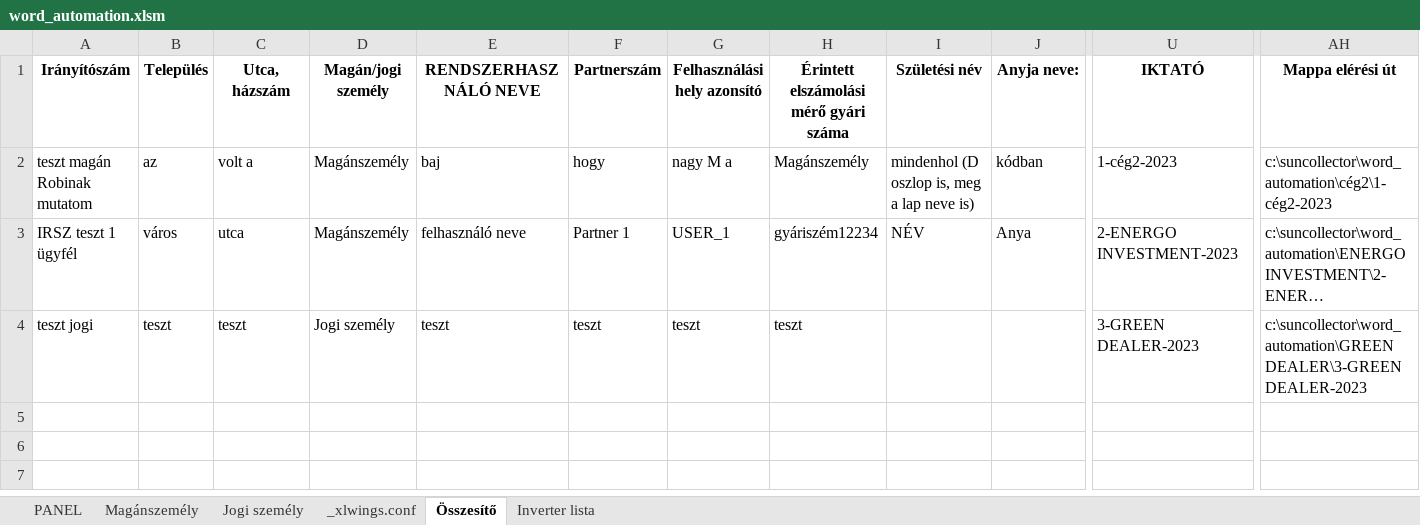
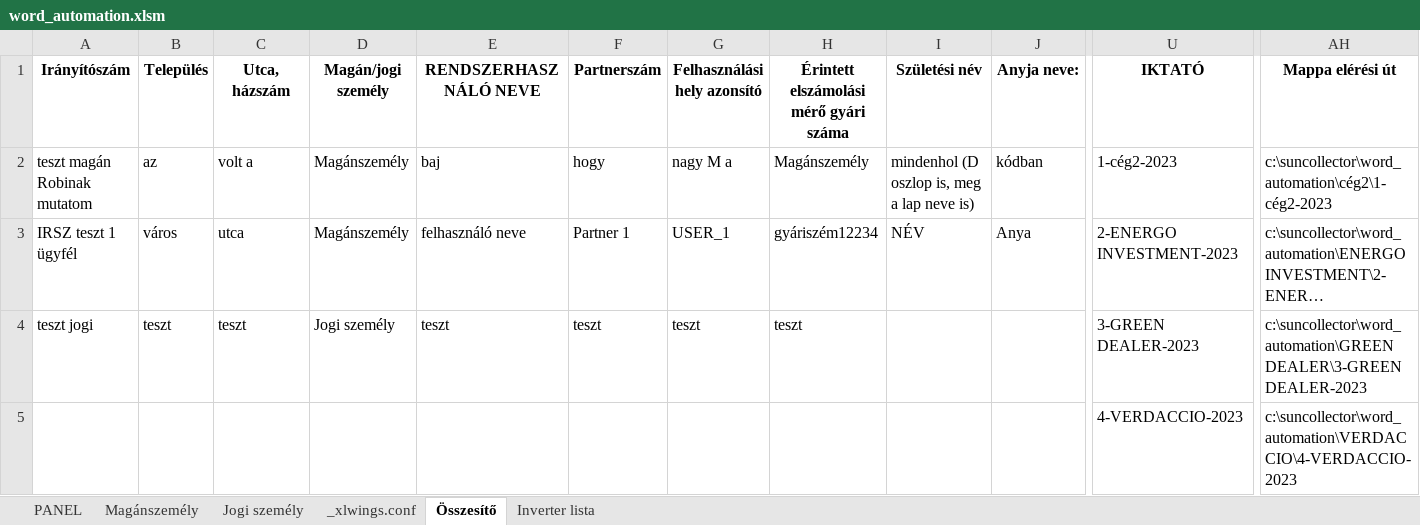
Before and after one commit to ErnstRobert/AUTOMATA, an Excel workbook: word_automation/word_automation.xlsm, sheet Összesítő, drawn as a sheet; only a part is shown, gaps mark what is left out; long unchanged cells end in …; values as stored, in another font and other column widths than the file's, no borders; table styles not drawn; rows hold the shown columns only; the diff names each change by its address in the sheet, - before the commit and + after, or states it on an @@ line.

```diff
--- a/word_automation/word_automation.xlsm (sheet Összesítő)
+++ b/word_automation/word_automation.xlsm (sheet Összesítő)
+row 5:  |  |  |  |  |  |  |  |  |  | 4-VERDACCIO-2023 | c:\suncollector\word_automation\VERDACCIO\4-VERDACCIO-2023
```
Also changed, not shown: sheet Magánszemély, sheet PANEL, 9 other files.
